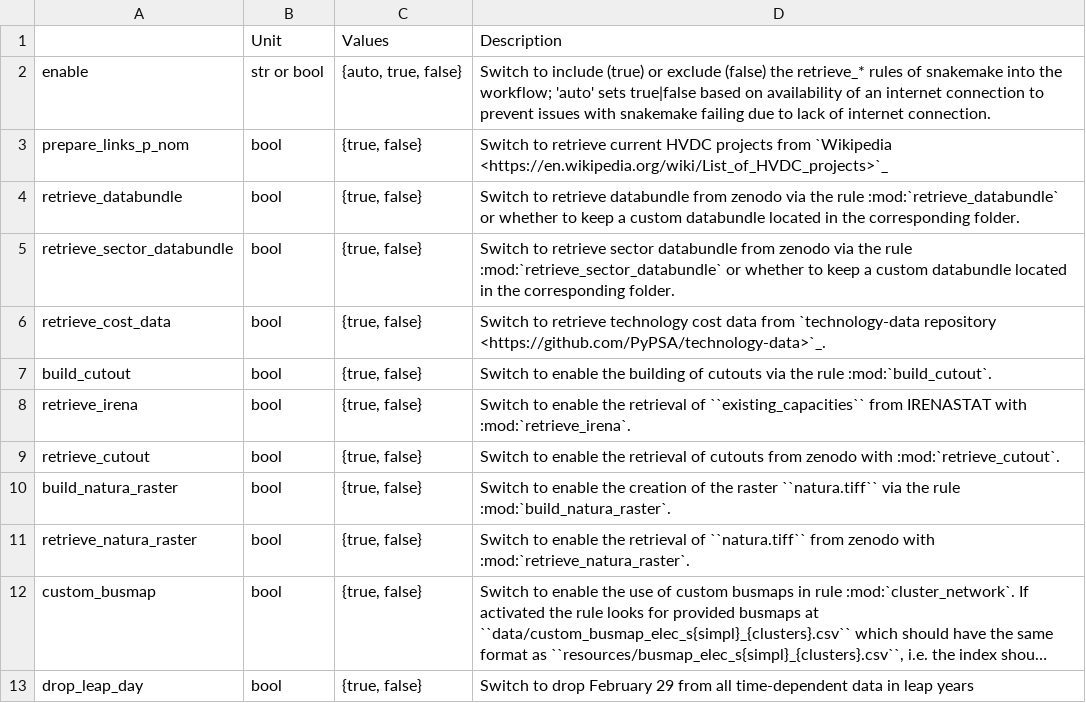
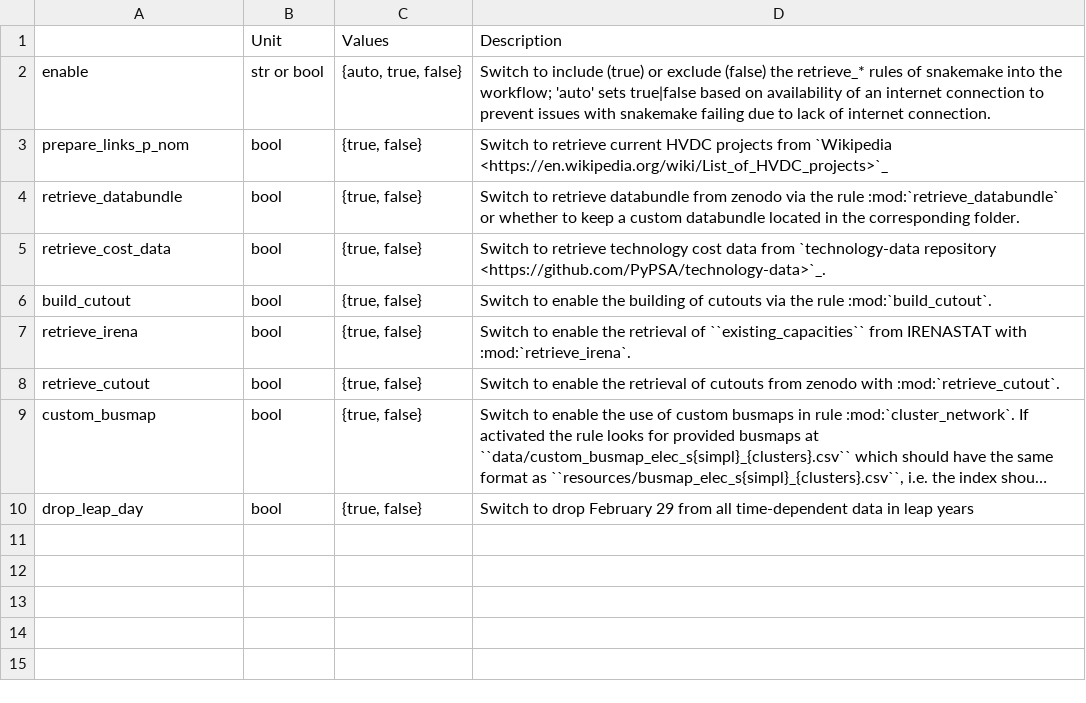
Before and after one commit to ayshaC/pypsa-eur, a CSV file: doc/configtables/enable.csv, drawn as a sheet; long unchanged cells end in …; the diff names each change by its address in the sheet, - before the commit and + after, or states it on an @@ line.

Commit message:
update and reduce databundle size

```diff
--- a/doc/configtables/enable.csv
+++ b/doc/configtables/enable.csv
-row 5: retrieve_sector_databundle | bool | {true, false} | Switch to retrieve sector databundle from zenodo via the rule :mod:`retrieve_sector_databundle` or whether to keep a custom databundle located in the corresponding folder.
-row 10: build_natura_raster | bool | {true, false} | Switch to enable the creation of the raster ``natura.tiff`` via the rule :mod:`build_natura_raster`.
-row 11: retrieve_natura_raster | bool | {true, false} | Switch to enable the retrieval of ``natura.tiff`` from zenodo with :mod:`retrieve_natura_raster`.
```
Also changed, not shown: doc/configtables/licenses.csv, 22 other files.
